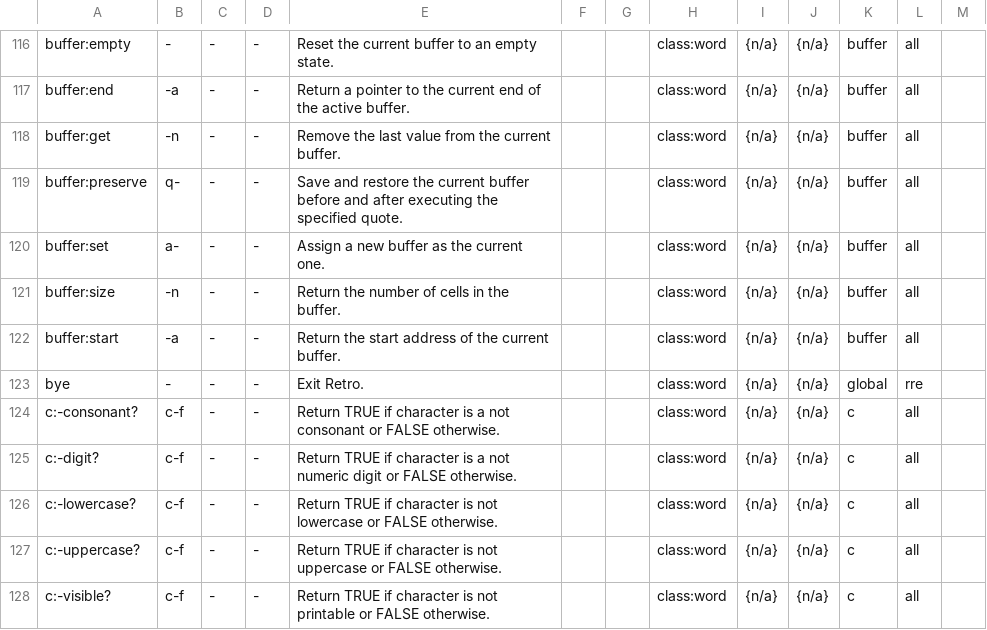
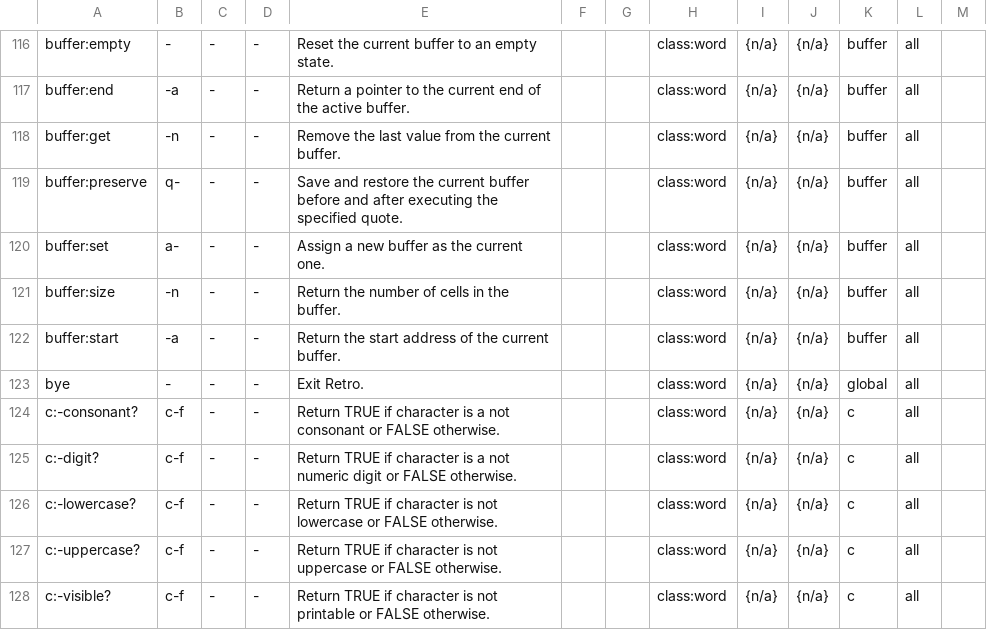
Before and after one commit to crcx/retroforth, a TSV file: doc/words.tsv, drawn as a sheet; only a part is shown, gaps mark what is left out.

```diff
--- a/doc/words.tsv
+++ b/doc/words.tsv
@@ -122,3 +122,3 @@ buffer:size	-n	-	-	Return the number of cells in the buffer.			class:word	{n/a}
 buffer:start	-a	-	-	Return the start address of the current buffer.			class:word	{n/a}	{n/a}	buffer	all	
-bye	-	-	-	Exit Retro.			class:word	{n/a}	{n/a}	global	rre	
+bye	-	-	-	Exit Retro.			class:word	{n/a}	{n/a}	global	all	
 c:-consonant?	c-f	-	-	Return TRUE if character is a not consonant or FALSE otherwise.			class:word	{n/a}	{n/a}	c	all	
```
Also changed, not shown: 9 other files.
